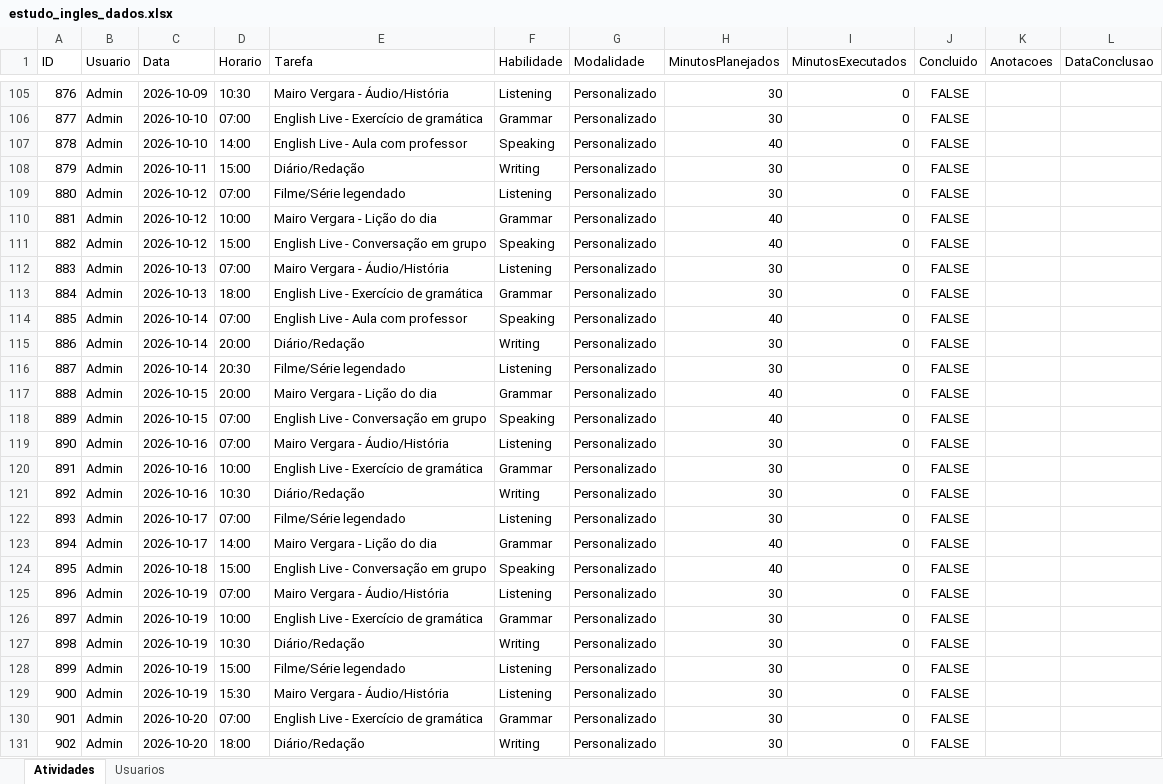
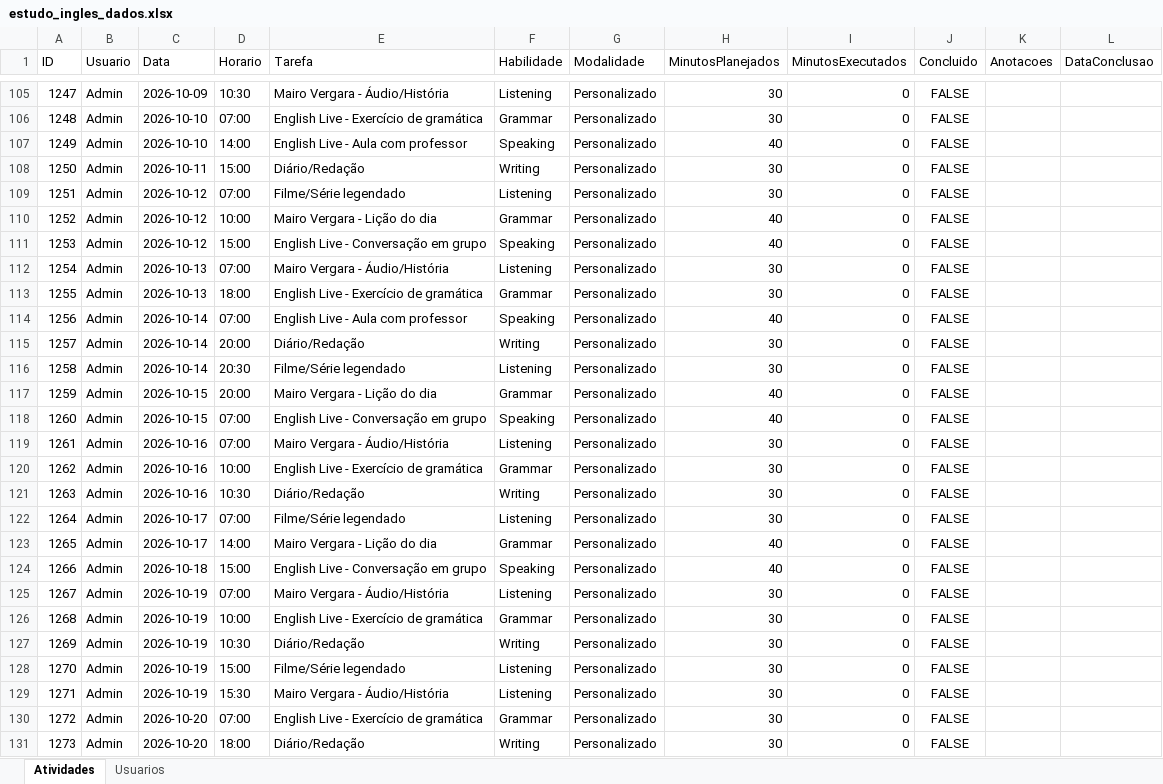
Before and after one commit to Jonh3456/Englishjourney, an Excel workbook: data/estudo_ingles_dados.xlsx, sheet Atividades, drawn as a sheet; only a part is shown, gaps mark what is left out; values as stored, in another font and other column widths than the file's, no borders; the diff covers the shown part only; the diff names each change by its address in the sheet, - before the commit and + after, or states it on an @@ line.

```diff
--- a/data/estudo_ingles_dados.xlsx (sheet Atividades)
+++ b/data/estudo_ingles_dados.xlsx (sheet Atividades)
-A105 (ID): 876
+A105 (ID): 1247
-A106 (ID): 877
+A106 (ID): 1248
-A107 (ID): 878
+A107 (ID): 1249
-A108 (ID): 879
+A108 (ID): 1250
-A109 (ID): 880
+A109 (ID): 1251
-A110 (ID): 881
+A110 (ID): 1252
-A111 (ID): 882
+A111 (ID): 1253
-A112 (ID): 883
+A112 (ID): 1254
-A113 (ID): 884
+A113 (ID): 1255
-A114 (ID): 885
+A114 (ID): 1256
-A115 (ID): 886
+A115 (ID): 1257
-A116 (ID): 887
+A116 (ID): 1258
-A117 (ID): 888
+A117 (ID): 1259
-A118 (ID): 889
+A118 (ID): 1260
-A119 (ID): 890
+A119 (ID): 1261
-A120 (ID): 891
+A120 (ID): 1262
-A121 (ID): 892
+A121 (ID): 1263
-A122 (ID): 893
+A122 (ID): 1264
-A123 (ID): 894
+A123 (ID): 1265
-A124 (ID): 895
+A124 (ID): 1266
-A125 (ID): 896
+A125 (ID): 1267
-A126 (ID): 897
+A126 (ID): 1268
-A127 (ID): 898
+A127 (ID): 1269
-A128 (ID): 899
+A128 (ID): 1270
-A129 (ID): 900
+A129 (ID): 1271
-A130 (ID): 901
+A130 (ID): 1272
-A131 (ID): 902
+A131 (ID): 1273
```
Also changed, not shown: 344 edited cells elsewhere in this sheet.
